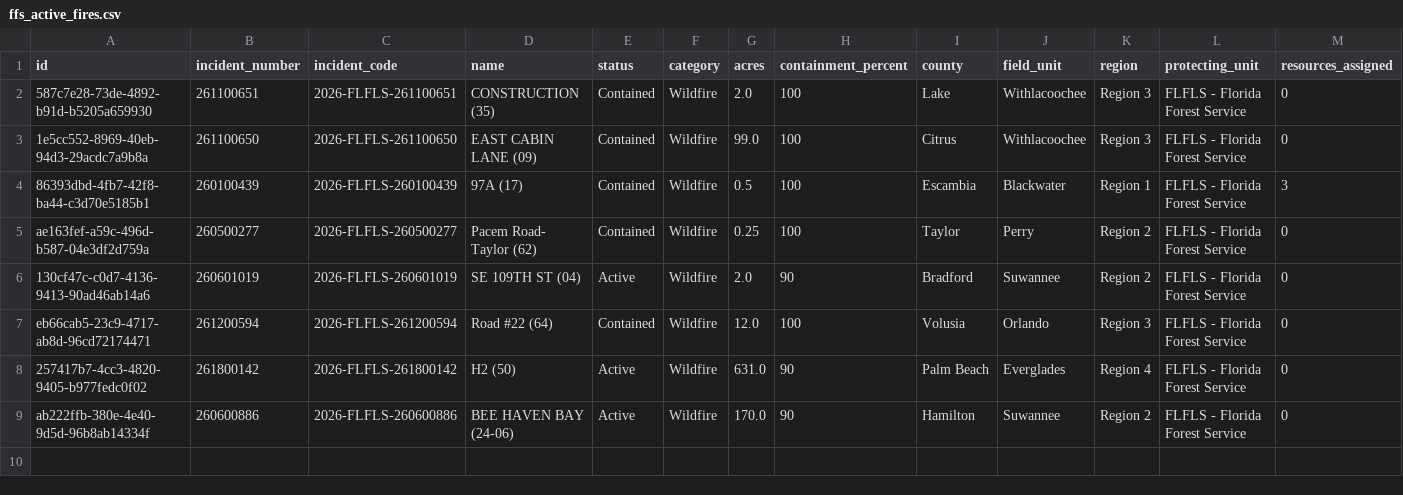
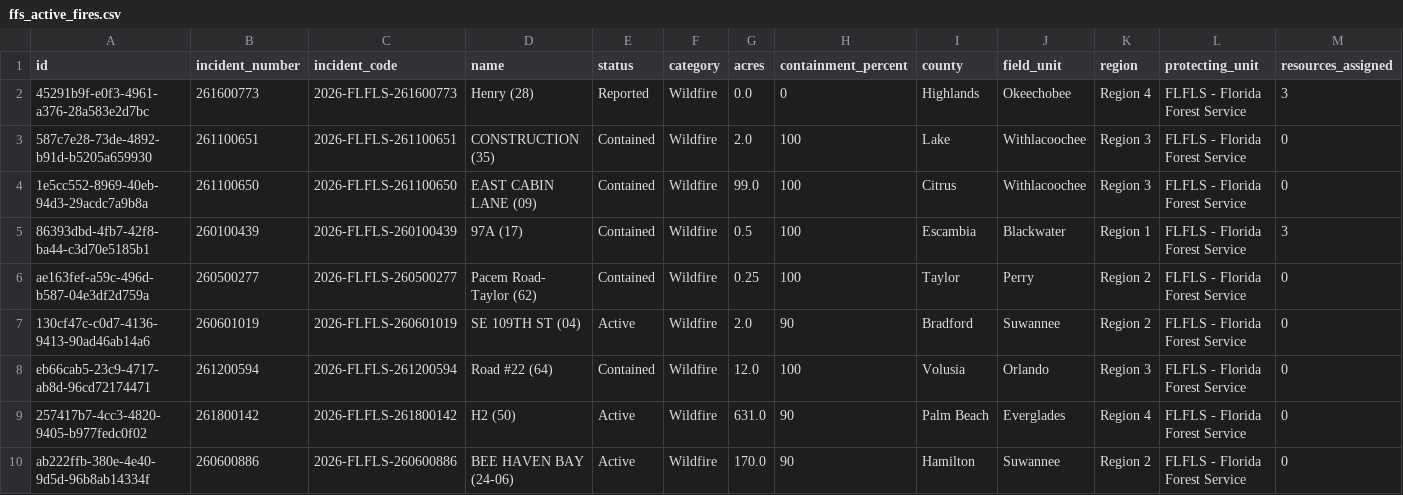
Before and after one commit to SunSentinel/wildfire-tracking-map, a CSV file: ffs_active_fires.csv, drawn as a sheet; only a part is shown; rows hold the shown columns only; the diff names each change by its address in the sheet, - before the commit and + after, or states it on an @@ line.

```diff
--- a/ffs_active_fires.csv
+++ b/ffs_active_fires.csv
+row 2: 45291b9f-e0f3-4961-a376-28a583e2d7bc | 261600773 | 2026-FLFLS-261600773 | Henry (28) | Reported | Wildfire | 0.0 | 0 | Highlands | Okeechobee | Region 4 | FLFLS - Florida Forest Service | 3
```
Also changed, not shown: 2 other files.
